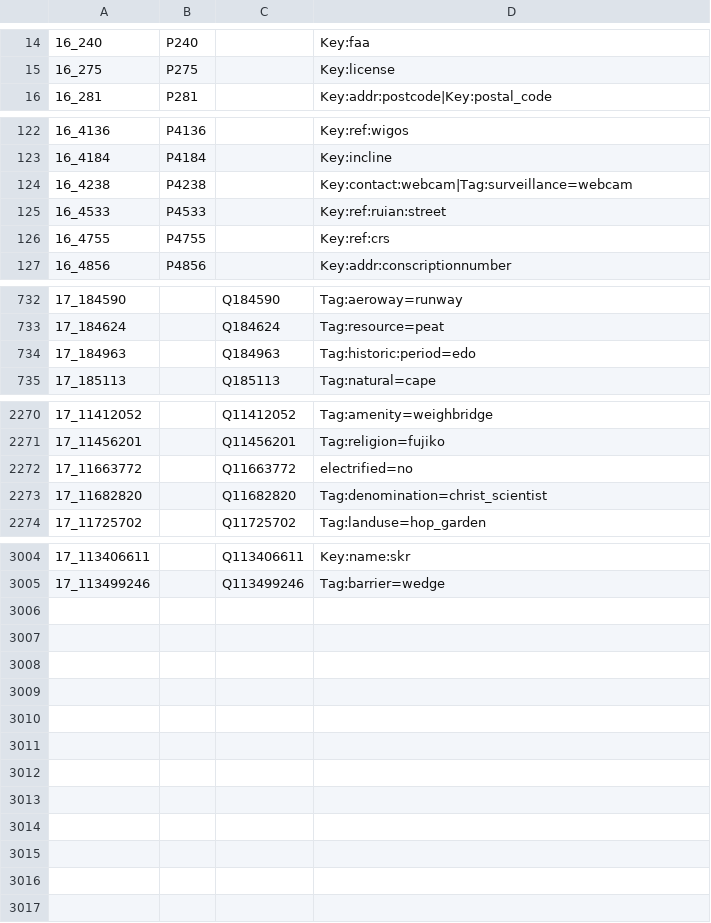
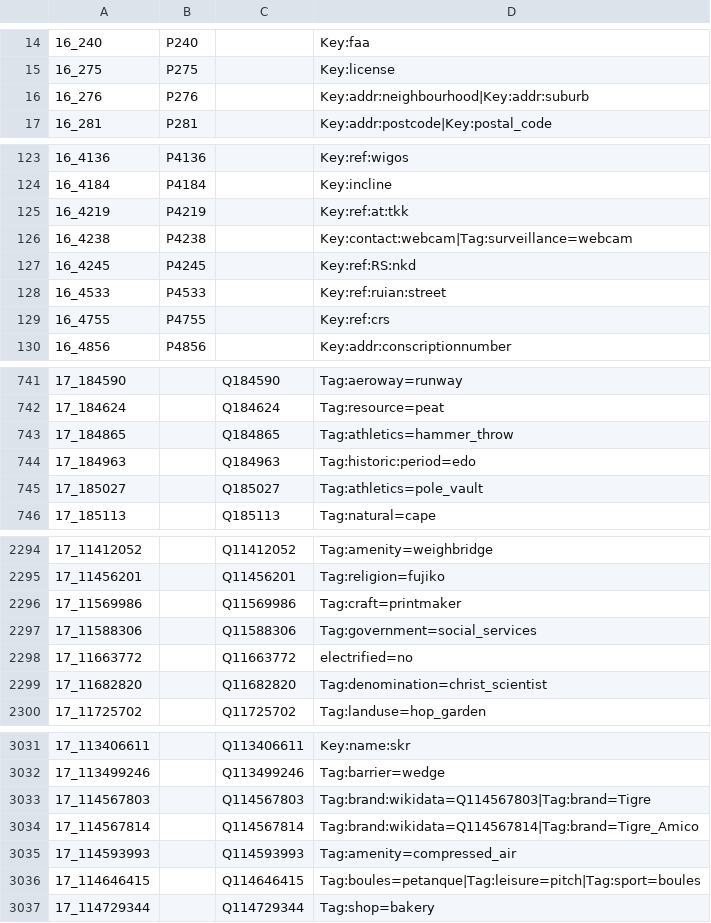
Before and after one commit to fititnt/awesome-spatial-reference-data, a CSV file: data/wikidata_osm_keys_or_tags.no1.tm.hxl.csv, drawn as a sheet; only a part is shown, gaps mark what is left out; the diff covers the shown part only; the diff names each change by its address in the sheet, - before the commit and + after, or states it on an @@ line.

Commit message:
data/wikidata_osm_keys_or_tags.no1.tm.hxl.csv update

```diff
--- a/data/wikidata_osm_keys_or_tags.no1.tm.hxl.csv
+++ b/data/wikidata_osm_keys_or_tags.no1.tm.hxl.csv
+row 16: 16_276 | P276 |  | Key:addr:neighbourhood|Key:addr:suburb
+row 125: 16_4219 | P4219 |  | Key:ref:at:tkk
+row 127: 16_4245 | P4245 |  | Key:ref:RS:nkd
+row 743: 17_184865 |  | Q184865 | Tag:athletics=hammer_throw
+row 745: 17_185027 |  | Q185027 | Tag:athletics=pole_vault
+row 2296: 17_11569986 |  | Q11569986 | Tag:craft=printmaker
+row 2297: 17_11588306 |  | Q11588306 | Tag:government=social_services
+row 3033: 17_114567803 |  | Q114567803 | Tag:brand:wikidata=Q114567803|Tag:brand=Tigre
+row 3034: 17_114567814 |  | Q114567814 | Tag:brand:wikidata=Q114567814|Tag:brand=Tigre_Amico
+row 3035: 17_114593993 |  | Q114593993 | Tag:amenity=compressed_air
+row 3036: 17_114646415 |  | Q114646415 | Tag:boules=petanque|Tag:leisure=pitch|Tag:sport=boules
+row 3037: 17_114729344 |  | Q114729344 | Tag:shop=bakery
```
Also changed, not shown: 26 added rows, 6 removed rows and 6 edited cells elsewhere in this file, 1 other file.
